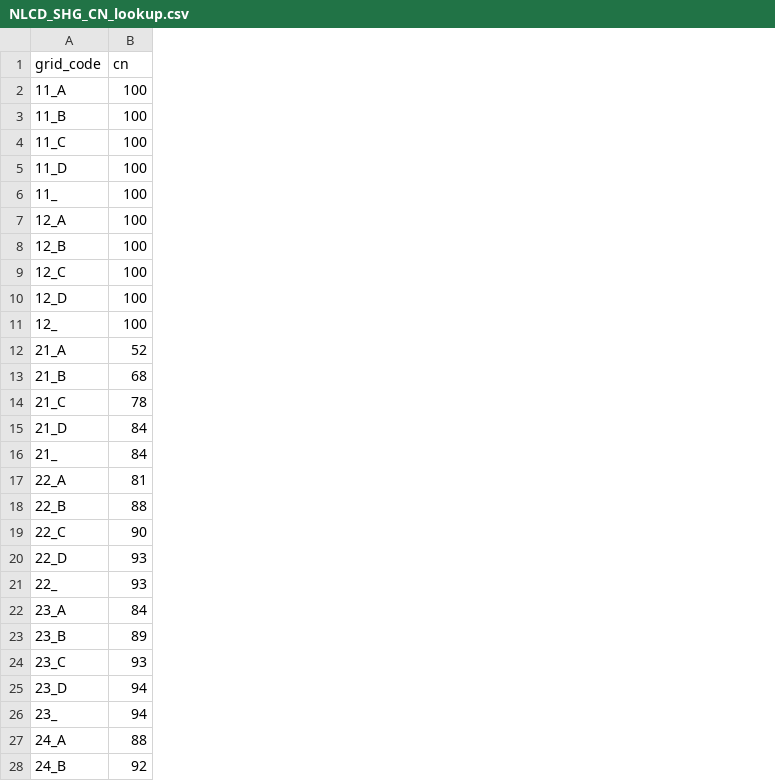
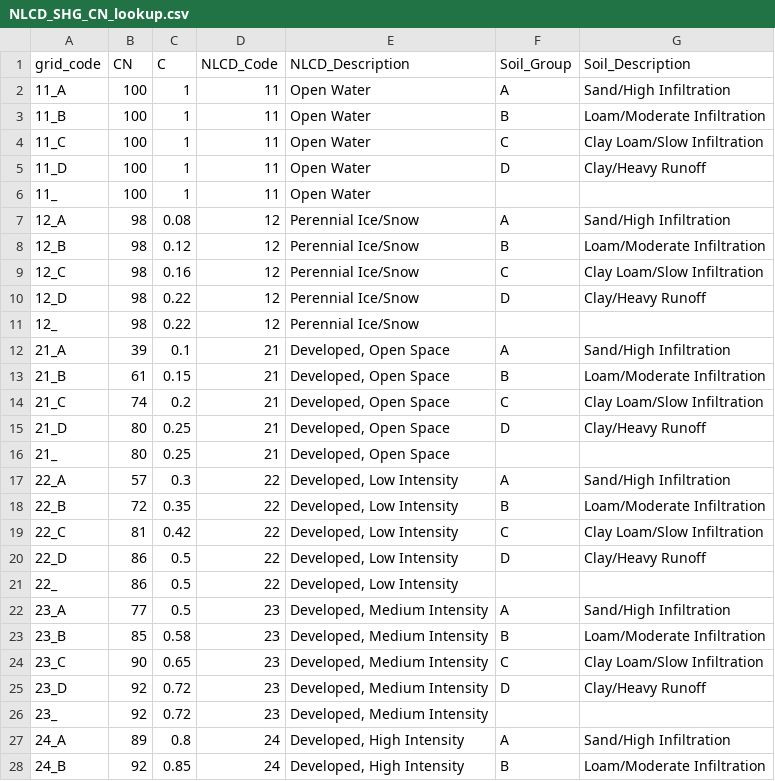
Before and after one commit to DG-Civil/Watershed, a CSV file: NLCD_SHG_CN_lookup.csv, drawn as a sheet; only a part is shown; the diff covers the shown part only; the diff names each change by its address in the sheet, - before the commit and + after, or states it on an @@ line.

```diff
--- a/NLCD_SHG_CN_lookup.csv
+++ b/NLCD_SHG_CN_lookup.csv
+column C (C), rows 2-28: 1 | 1 | 1 | 1 | 1 | 0.08 | 0.12 | 0.16 | 0.22 | 0.22 | 0.1 | 0.15 | 0.2 | 0.25 | 0.25 | 0.3 | 0.35 | 0.42 | 0.5 | 0.5 | 0.5 | 0.58 | 0.65 | 0.72 | 0.72 | 0.8 | 0.85
+column D (NLCD_Code), rows 2-28: 11 | 11 | 11 | 11 | 11 | 12 | 12 | 12 | 12 | 12 | 21 | 21 | 21 | 21 | 21 | 22 | 22 | 22 | 22 | 22 | 23 | 23 | 23 | 23 | 23 | 24 | 24
+column E (NLCD_Description), rows 2-28: Open Water | Open Water | Open Water | Open Water | Open Water | Perennial Ice/Snow | Perennial Ice/Snow | Perennial Ice/Snow | Perennial Ice/Snow | Perennial Ice/Snow | Developed, Open Space | Developed, Open Space | Developed, Open Space | Developed, Open Space | Developed, Open Space | Developed, Low Intensity | Developed, Low Intensity | Developed, Low Intensity | Developed, Low Intensity | Developed, Low Intensity | Developed, Medium Intensity | Developed, Medium Intensity | Developed, Medium Intensity | Developed, Medium Intensity | Developed, Medium Intensity | Developed, High Intensity | Developed, High Intensity
+column F (Soil_Group), rows 2-28: A | B | C | D |  | A | B | C | D |  | A | B | C | D |  | A | B | C | D |  | A | B | C | D |  | A | B
+column G (Soil_Description), rows 2-28: Sand/High Infiltration | Loam/Moderate Infiltration | Clay Loam/Slow Infiltration | Clay/Heavy Runoff |  | Sand/High Infiltration | Loam/Moderate Infiltration | Clay Loam/Slow Infiltration | Clay/Heavy Runoff |  | Sand/High Infiltration | Loam/Moderate Infiltration | Clay Loam/Slow Infiltration | Clay/Heavy Runoff |  | Sand/High Infiltration | Loam/Moderate Infiltration | Clay Loam/Slow Infiltration | Clay/Heavy Runoff |  | Sand/High Infiltration | Loam/Moderate Infiltration | Clay Loam/Slow Infiltration | Clay/Heavy Runoff |  | Sand/High Infiltration | Loam/Moderate Infiltration
-B1: cn
+B1: CN
-B7:B11 (CN): 100
+B7:B11 (CN): 98
-B12 (CN): 52
+B12 (CN): 39
-B13 (CN): 68
+B13 (CN): 61
-B14 (CN): 78
+B14 (CN): 74
-B15:B16 (CN): 84
+B15:B16 (CN): 80
-B17 (CN): 81
+B17 (CN): 57
-B18 (CN): 88
+B18 (CN): 72
-B19 (CN): 90
+B19 (CN): 81
-B20:B21 (CN): 93
+B20:B21 (CN): 86
-B22 (CN): 84
+B22 (CN): 77
-B23 (CN): 89
+B23 (CN): 85
-B24 (CN): 93
+B24 (CN): 90
-B25:B26 (CN): 94
+B25:B26 (CN): 92
-B27 (CN): 88
+B27 (CN): 89
```
Also changed, not shown: 72 edited cells elsewhere in this file, 1 other file.
